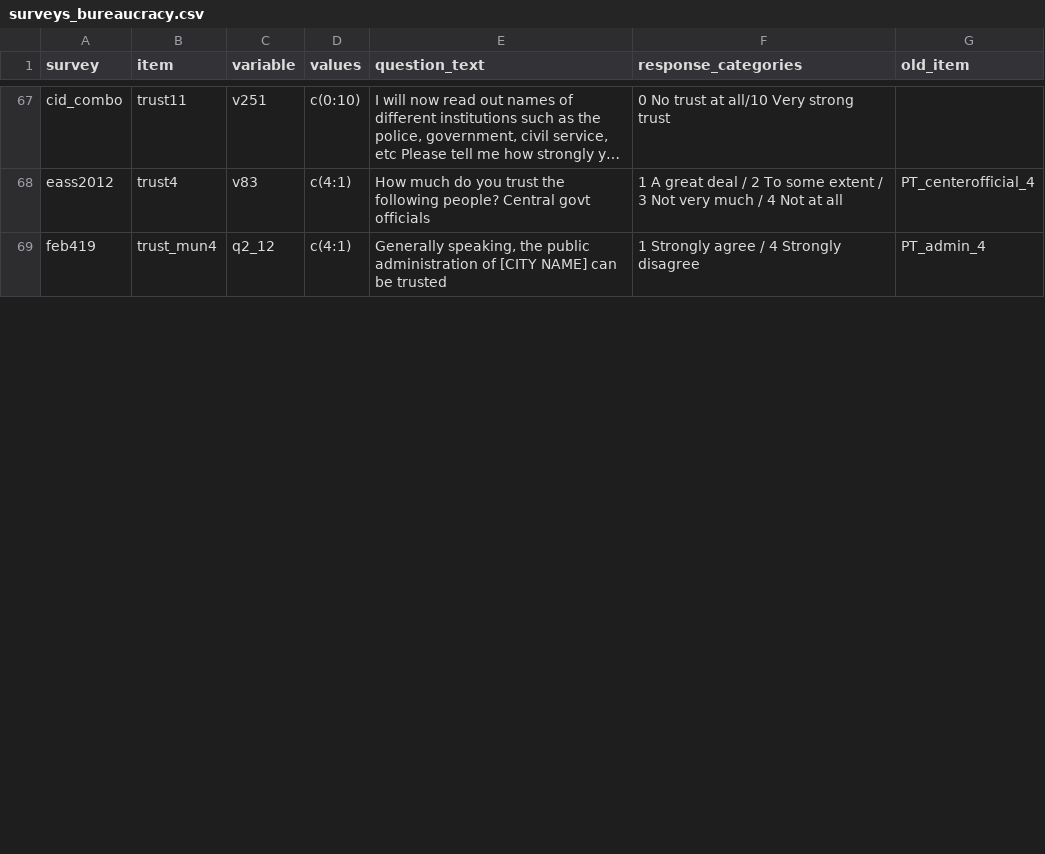
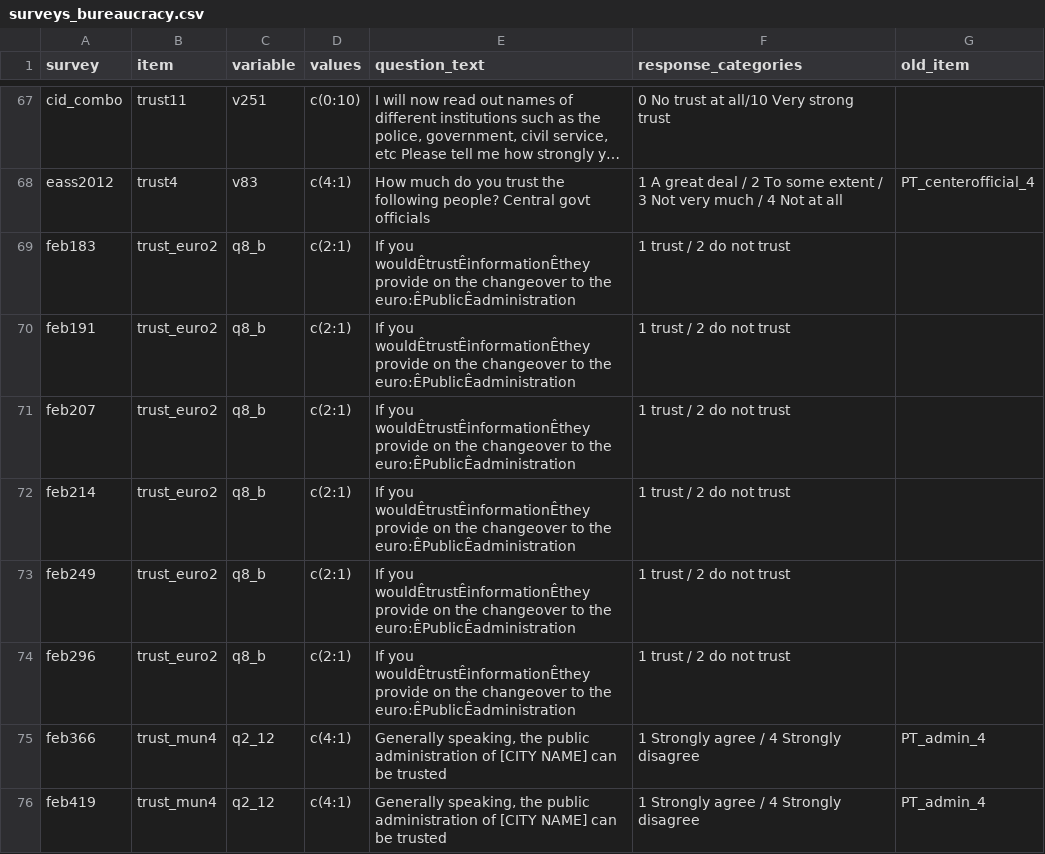
Before and after one commit to fsolt/dcpo_trust_bureaucracy, a CSV file: data-raw/surveys_bureaucracy.csv, drawn as a sheet; only a part is shown, gaps mark what is left out; long unchanged cells end in …; the diff covers the shown part only; the diff names each change by its address in the sheet, - before the commit and + after, or states it on an @@ line.

```diff
--- a/data-raw/surveys_bureaucracy.csv
+++ b/data-raw/surveys_bureaucracy.csv
+row 69: feb183 | trust_euro2 | q8_b | c(2:1) | If you wouldÊtrustÊinformationÊthey provide on the changeover to the euro:ÊPublicÊadministration | 1 trust / 2 do not trust
+row 70: feb191 | trust_euro2 | q8_b | c(2:1) | If you wouldÊtrustÊinformationÊthey provide on the changeover to the euro:ÊPublicÊadministration | 1 trust / 2 do not trust
+row 71: feb207 | trust_euro2 | q8_b | c(2:1) | If you wouldÊtrustÊinformationÊthey provide on the changeover to the euro:ÊPublicÊadministration | 1 trust / 2 do not trust
+row 72: feb214 | trust_euro2 | q8_b | c(2:1) | If you wouldÊtrustÊinformationÊthey provide on the changeover to the euro:ÊPublicÊadministration | 1 trust / 2 do not trust
+row 73: feb249 | trust_euro2 | q8_b | c(2:1) | If you wouldÊtrustÊinformationÊthey provide on the changeover to the euro:ÊPublicÊadministration | 1 trust / 2 do not trust
+row 74: feb296 | trust_euro2 | q8_b | c(2:1) | If you wouldÊtrustÊinformationÊthey provide on the changeover to the euro:ÊPublicÊadministration | 1 trust / 2 do not trust
+row 75: feb366 | trust_mun4 | q2_12 | c(4:1) | Generally speaking, the public administration of [CITY NAME] can be trusted | 1 Strongly agree / 4 Strongly disagree | PT_admin_4
```
Also changed, not shown: 17 edited cells elsewhere in this file, 11 other files.
